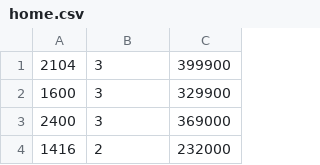
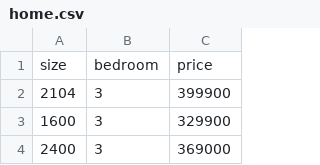
Before and after one commit to lijovi/Machine-Learning, a CSV file: home.csv, drawn as a sheet; only a part is shown; the shorter side is filled out with more unchanged rows.

Commit message:
Add files via upload

```diff
--- a/home.csv
+++ b/home.csv
@@ -1 +1,2 @@
+size,bedroom,price
 2104,3,399900
```
